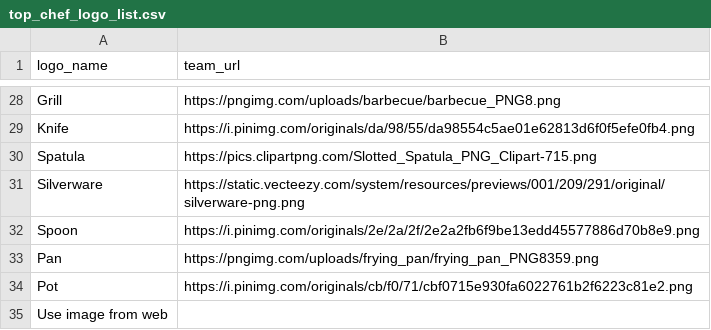
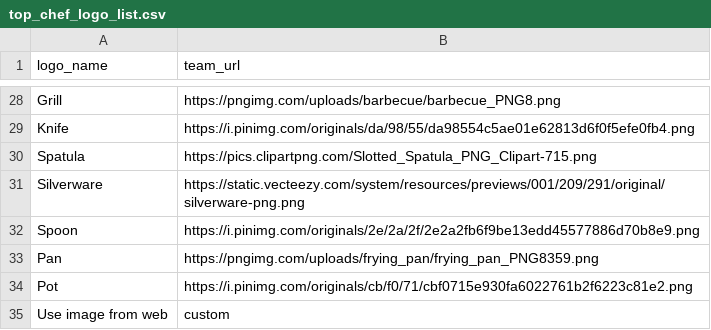
Before and after one commit to danmorse314/top-chef-fantasy, a CSV file: data/top_chef_logo_list.csv, drawn as a sheet; only a part is shown, gaps mark what is left out.

Commit message:
Add files via upload

```diff
--- a/data/top_chef_logo_list.csv
+++ b/data/top_chef_logo_list.csv
@@ -34,2 +34,2 @@ Pan,https://pngimg.com/uploads/frying_pan/frying_pan_PNG8359.png
 Pot,https://i.pinimg.com/originals/cb/f0/71/cbf0715e930fa6022761b2f6223c81e2.png
-Use image from web,
+Use image from web,custom
```
